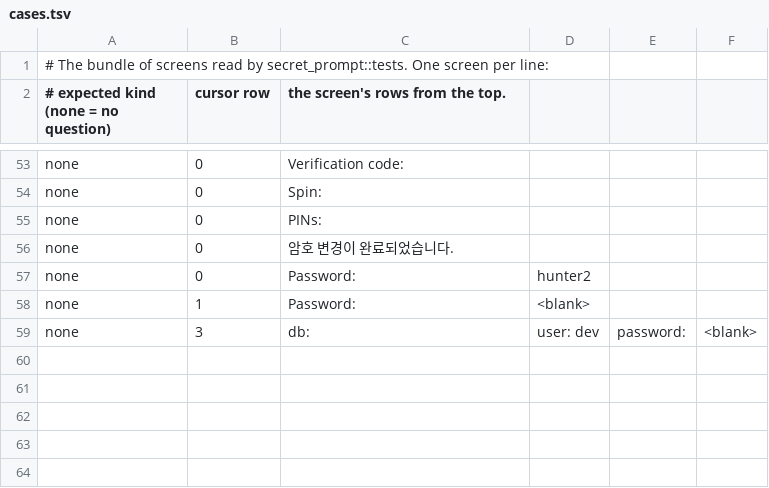
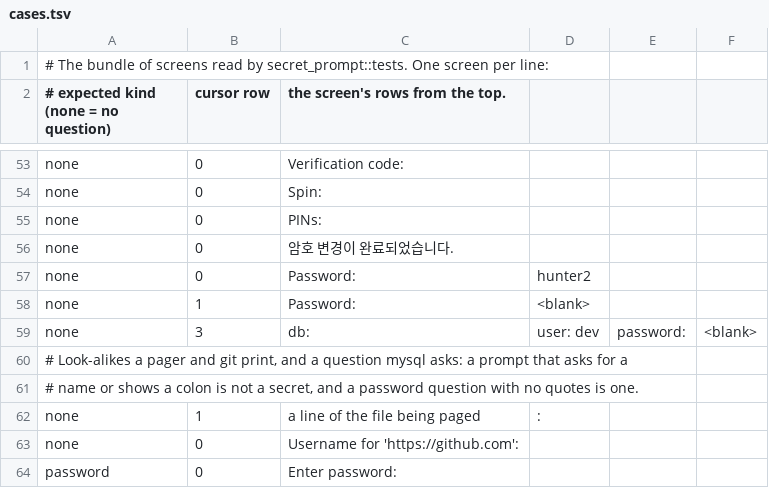
Before and after one commit to cjy5507/zerocode-ide, a TSV file: crates/zerocode-core/src/secret_prompt/cases.tsv, drawn as a sheet; only a part is shown, gaps mark what is left out.

```diff
--- a/crates/zerocode-core/src/secret_prompt/cases.tsv
+++ b/crates/zerocode-core/src/secret_prompt/cases.tsv
@@ -59 +59,6 @@ none | 1 | Password: | <blank>
 none | 3 | db: |   user: dev |   password: | <blank>
+# Look-alikes a pager and git print, and a question mysql asks: a prompt that asks for a
+# name or shows a colon is not a secret, and a password question with no quotes is one.
+none | 1 | a line of the file being paged | :
+none | 0 | Username for 'https://github.com':
+password | 0 | Enter password:
```
Also changed, not shown: 10 other files.
